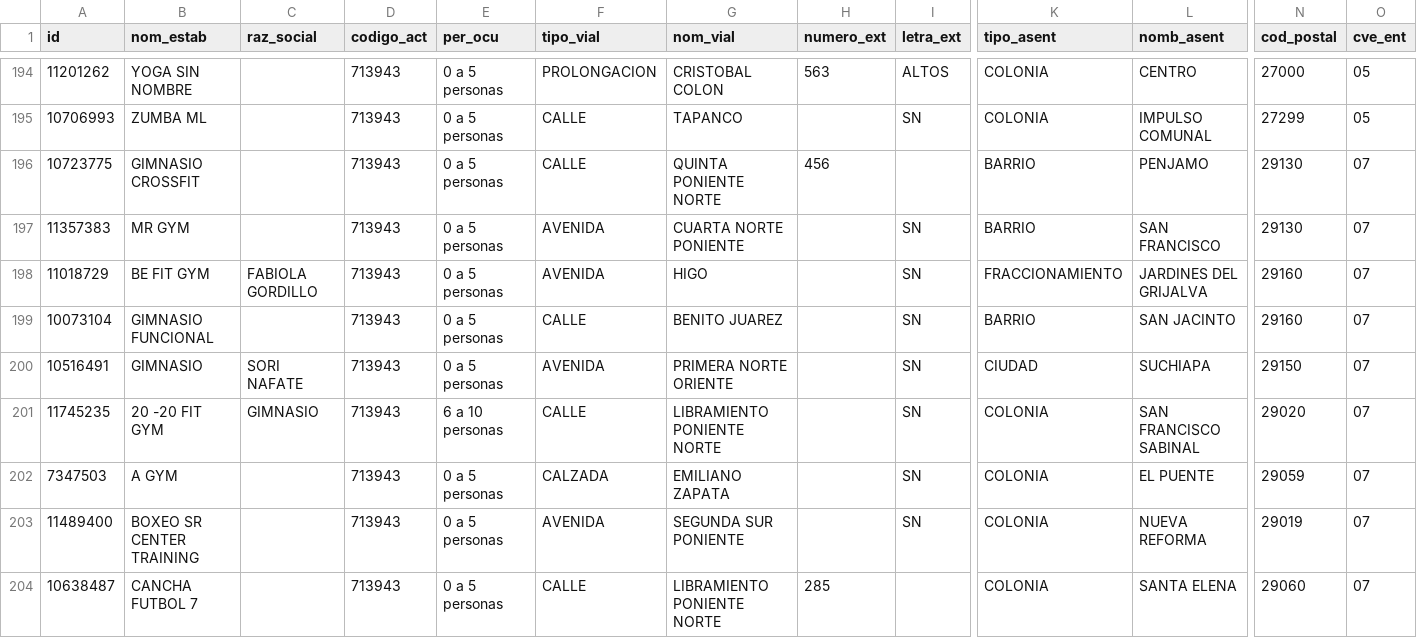
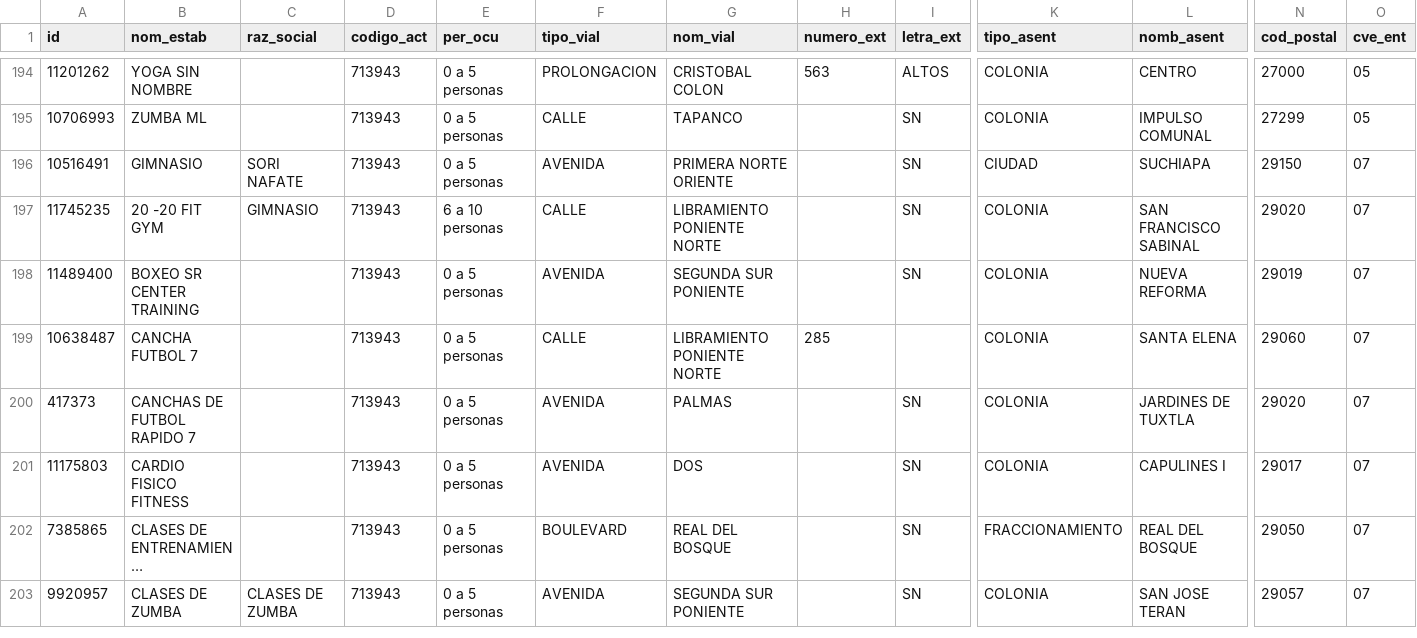
Before and after one commit to moikirsch/gyms52-d, a CSV file: data/denue/sin_pareja.csv, drawn as a sheet; only a part is shown, gaps mark what is left out; the shorter side is filled out with more unchanged rows; long unchanged cells end in …; rows hold the shown columns only; the diff names each change by its address in the sheet, - before the commit and + after, or states it on an @@ line.

```diff
--- a/data/denue/sin_pareja.csv
+++ b/data/denue/sin_pareja.csv
-row 196: 10723775 | GIMNASIO CROSSFIT |  | 713943 | 0 a 5 personas | CALLE | QUINTA PONIENTE NORTE | 456 |  | BARRIO | PENJAMO | 29130 | 07
-row 197: 11357383 | MR GYM |  | 713943 | 0 a 5 personas | AVENIDA | CUARTA NORTE PONIENTE |  | SN | BARRIO | SAN FRANCISCO | 29130 | 07
-row 198: 11018729 | BE FIT GYM | FABIOLA GORDILLO | 713943 | 0 a 5 personas | AVENIDA | HIGO |  | SN | FRACCIONAMIENTO | JARDINES DEL GRIJALVA | 29160 | 07
-row 199: 10073104 | GIMNASIO FUNCIONAL |  | 713943 | 0 a 5 personas | CALLE | BENITO JUAREZ |  | SN | BARRIO | SAN JACINTO | 29160 | 07
-row 202: 7347503 | A GYM |  | 713943 | 0 a 5 personas | CALZADA | EMILIANO ZAPATA |  | SN | COLONIA | EL PUENTE | 29059 | 07
```
Also changed, not shown: data/retirar.csv, 20 other files.
